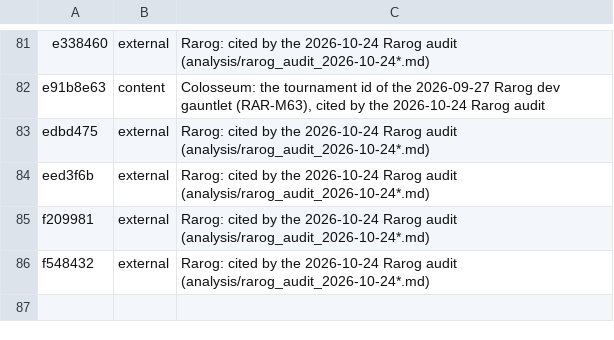
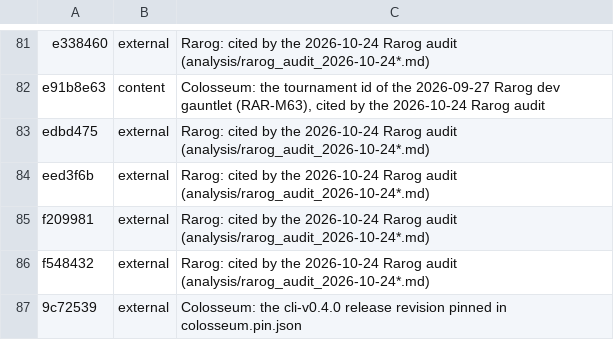
Before and after one commit to maelic13/basilisk, a TSV file: tools/diag/citation_exceptions.tsv, drawn as a sheet; only a part is shown, gaps mark what is left out.

Commit message:
Rebuild the measurement instruments
Re-pin the Colosseum CLI to 0.4.0, rebuild the NPS read on pooled
builds, and add a sampling profiler with inline-chain attribution.
Read the head against 1.10.2 at longer time control, four threads
and with tablebases.

LTC 10+0.1: +241.4 ± 20.2 Elo (1,000 games)
4T 3+0.03: +237.6 ± 20.9 Elo (1,000 games)
TB 10+0.1, Syzygy 3-6: +221.9 ± 20.2 Elo (1,000 games)
NPS clang 22.1.8 to 23.1.3: +0.89% [+0.23%, +1.54%]

Bench: 8437148

```diff
--- a/tools/diag/citation_exceptions.tsv
+++ b/tools/diag/citation_exceptions.tsv
@@ -86 +86,2 @@ f209981	external	Rarog: cited by the 2026-10-24 Rarog audit (analysis/rarog_audi
 f548432	external	Rarog: cited by the 2026-10-24 Rarog audit (analysis/rarog_audit_2026-10-24*.md)
+9c72539	external	Colosseum: the cli-v0.4.0 release revision pinned in colosseum.pin.json
```
Also changed, not shown: 34 other files.
